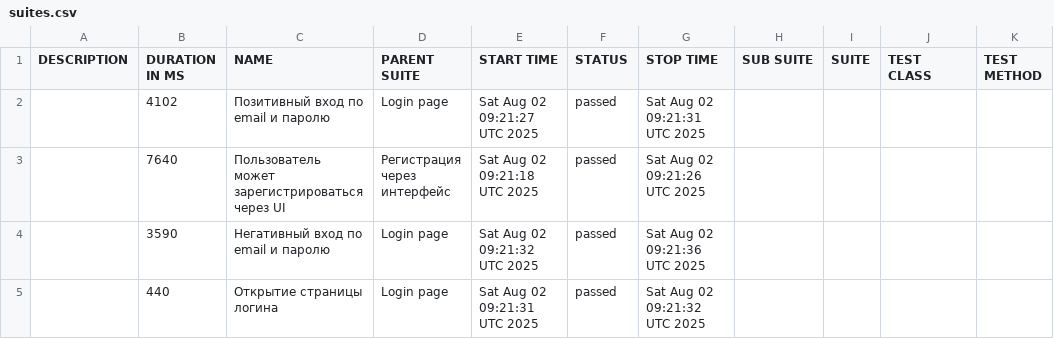
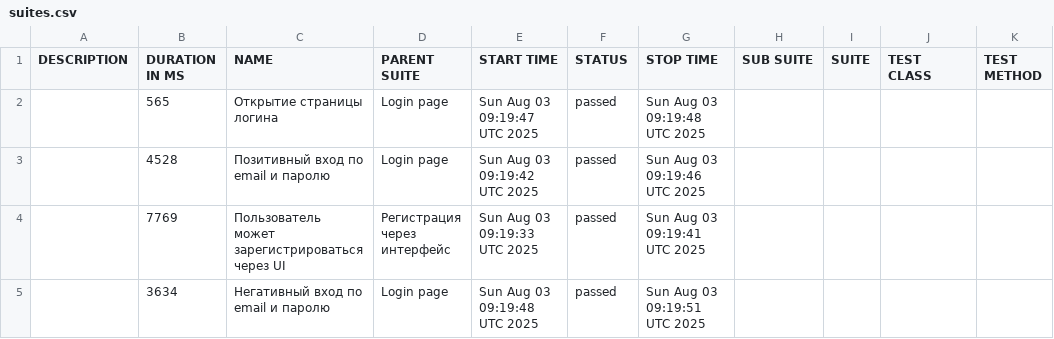
Before and after one commit to borbkin/e2e-codecept, a CSV file: data/suites.csv, drawn as a sheet.

```diff
--- a/data/suites.csv
+++ b/data/suites.csv
@@ -1,5 +1,5 @@
 "DESCRIPTION","DURATION IN MS","NAME","PARENT SUITE","START TIME","STATUS","STOP TIME","SUB SUITE","SUITE","TEST CLASS","TEST METHOD"
-"","4102","Позитивный вход по email и паролю","Login page","Sat Aug 02 09:21:27 UTC 2025","passed","Sat Aug 02 09:21:31 UTC 2025","","","",""
-"","7640","Пользователь может зарегистрироваться через UI","Регистрация через интерфейс","Sat Aug 02 09:21:18 UTC 2025","passed","Sat Aug 02 09:21:26 UTC 2025","","","",""
-"","3590","Негативный вход по email и паролю","Login page","Sat Aug 02 09:21:32 UTC 2025","passed","Sat Aug 02 09:21:36 UTC 2025","","","",""
-"","440","Открытие страницы логина","Login page","Sat Aug 02 09:21:31 UTC 2025","passed","Sat Aug 02 09:21:32 UTC 2025","","","",""
+"","565","Открытие страницы логина","Login page","Sun Aug 03 09:19:47 UTC 2025","passed","Sun Aug 03 09:19:48 UTC 2025","","","",""
+"","4528","Позитивный вход по email и паролю","Login page","Sun Aug 03 09:19:42 UTC 2025","passed","Sun Aug 03 09:19:46 UTC 2025","","","",""
+"","7769","Пользователь может зарегистрироваться через UI","Регистрация через интерфейс","Sun Aug 03 09:19:33 UTC 2025","passed","Sun Aug 03 09:19:41 UTC 2025","","","",""
+"","3634","Негативный вход по email и паролю","Login page","Sun Aug 03 09:19:48 UTC 2025","passed","Sun Aug 03 09:19:51 UTC 2025","","","",""
```
Also changed, not shown: 22 other files.
